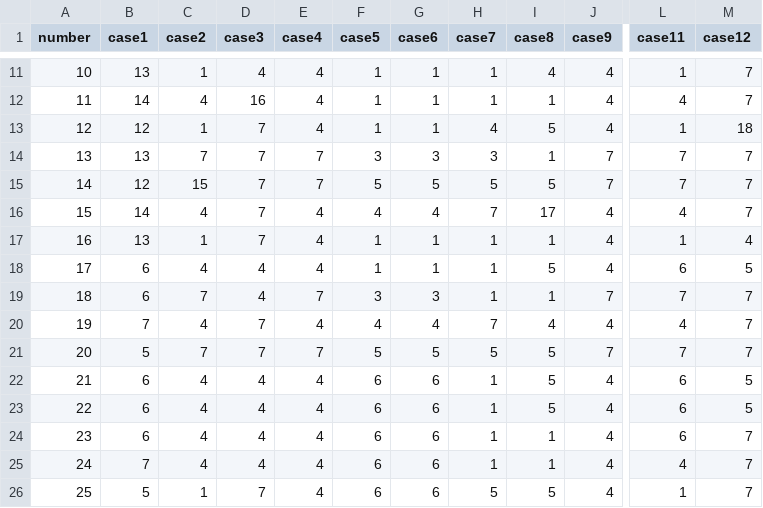
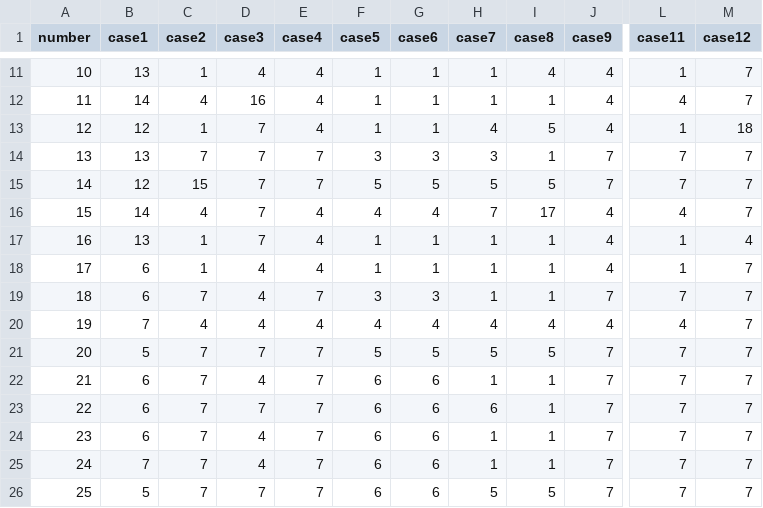
Before and after one commit to SajjadNassirpour/Stability, a CSV file: Homogeneous/0.382_delta_0.5/Control table for T2 - v2.csv, drawn as a sheet; only a part is shown, gaps mark what is left out; the diff names each change by its address in the sheet, - before the commit and + after, or states it on an @@ line.

```diff
--- a/Homogeneous/0.382_delta_0.5/Control table for T2 - v2.csv
+++ b/Homogeneous/0.382_delta_0.5/Control table for T2 - v2.csv
-C18 (case2): 4
+C18 (case2): 1
-I18 (case8): 5
+I18 (case8): 1
-L18 (case11): 6
+L18 (case11): 1
-M18 (case12): 5
+M18 (case12): 7
-D20 (case3): 7
+D20 (case3): 4
-H20 (case7): 7
+H20 (case7): 4
-C22:C25 (case2): 4
+C22:C25 (case2): 7
-E22:E26 (case4): 4
+E22:E26 (case4): 7
-I22:I23 (case8): 5
+I22:I23 (case8): 1
-J22:J26 (case9): 4
+J22:J26 (case9): 7
-L22:L24 (case11): 6
+L22:L24 (case11): 7
-M22:M23 (case12): 5
+M22:M23 (case12): 7
-D23 (case3): 4
+D23 (case3): 7
-H23 (case7): 1
+H23 (case7): 6
-L25 (case11): 4
+L25 (case11): 7
-C26 (case2): 1
+C26 (case2): 7
-L26 (case11): 1
+L26 (case11): 7
```
Also changed, not shown: 2 other files.
